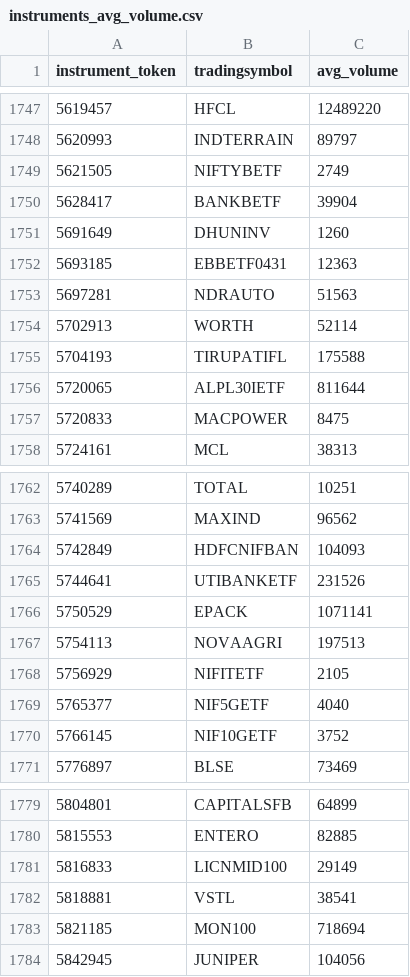
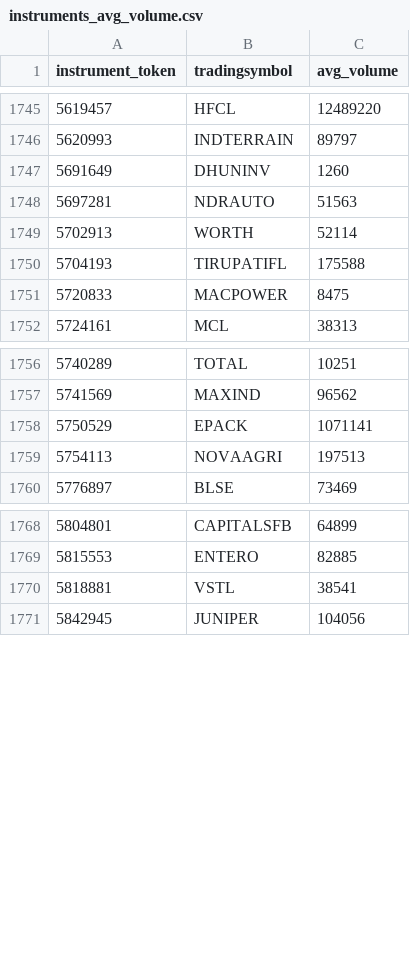
Before and after one commit to Aman3007Pandey/Algo, a CSV file: instruments_avg_volume.csv, drawn as a sheet; only a part is shown, gaps mark what is left out; the diff covers the shown part only.

```diff
--- a/instruments_avg_volume.csv
+++ b/instruments_avg_volume.csv
@@ -1748,6 +1746,3 @@ instrument_token,tradingsymbol,avg_volume
 5620993,INDTERRAIN,89797
-5621505,NIFTYBETF,2749
-5628417,BANKBETF,39904
 5691649,DHUNINV,1260
-5693185,EBBETF0431,12363
 5697281,NDRAUTO,51563
@@ -1755,3 +1750,2 @@ instrument_token,tradingsymbol,avg_volume
 5704193,TIRUPATIFL,175588
-5720065,ALPL30IETF,811644
 5720833,MACPOWER,8475
@@ -1763,9 +1757,4 @@ instrument_token,tradingsymbol,avg_volume
 5741569,MAXIND,96562
-5742849,HDFCNIFBAN,104093
-5744641,UTIBANKETF,231526
 5750529,EPACK,1071141
 5754113,NOVAAGRI,197513
-5756929,NIFITETF,2105
-5765377,NIF5GETF,4040
-5766145,NIF10GETF,3752
 5776897,BLSE,73469
@@ -1780,5 +1769,3 @@ instrument_token,tradingsymbol,avg_volume
 5815553,ENTERO,82885
-5816833,LICNMID100,29149
 5818881,VSTL,38541
-5821185,MON100,718694
 5842945,JUNIPER,104056
```
Also changed, not shown: 6 removed rows elsewhere in this file, 7 other files.
